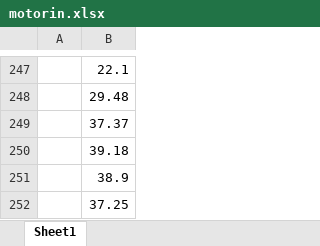
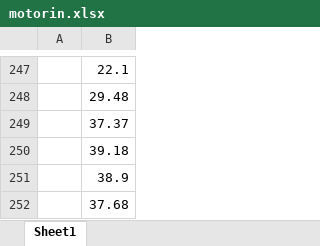
Before and after one commit to kaboya19/InflationForecast, an Excel workbook: motorin.xlsx, sheet Sheet1, drawn as a sheet; only a part is shown, gaps mark what is left out; values as stored, in another font and other column widths than the file's, no borders; the diff names each change by its address in the sheet, - before the commit and + after, or states it on an @@ line.

```diff
--- a/motorin.xlsx (sheet Sheet1)
+++ b/motorin.xlsx (sheet Sheet1)
-B252: 37.25
+B252: 37.68
```
Also changed, not shown: 3 other files.
